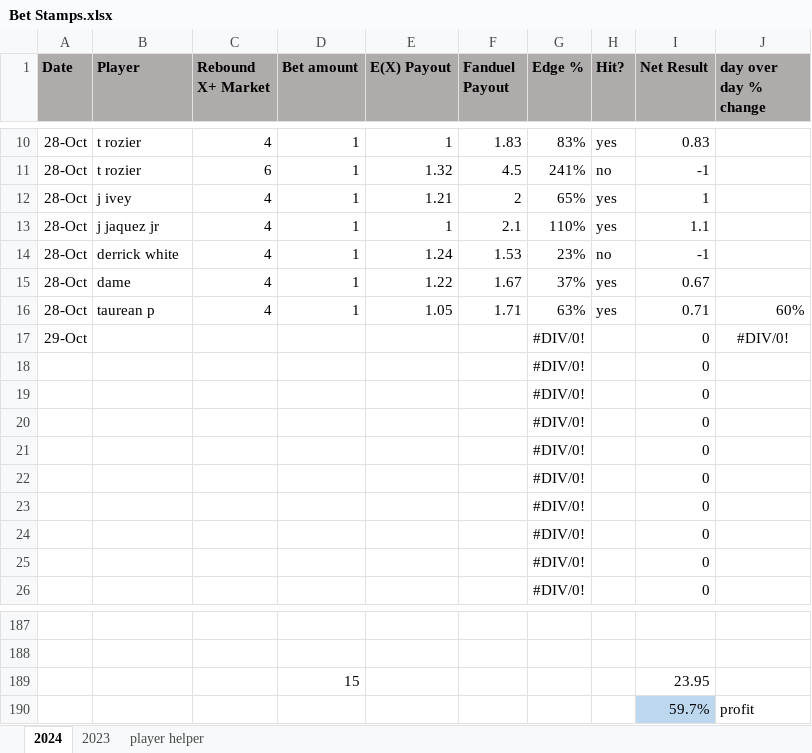
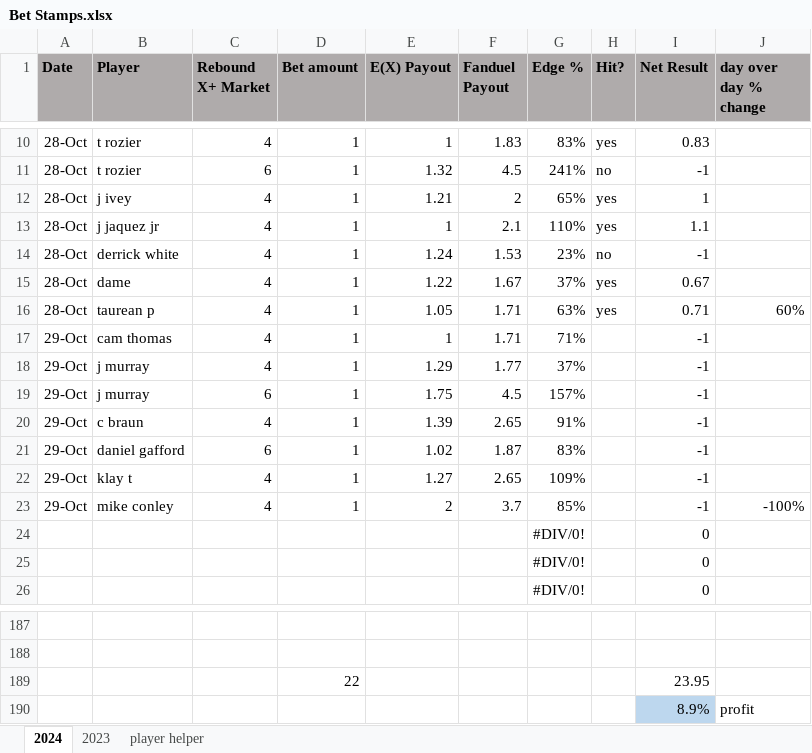
Before and after one commit to jami3lee887/beating-the-books, an Excel workbook: Bet Stamps.xlsx, sheet 2024, drawn as a sheet; only a part is shown, gaps mark what is left out; values as stored, in another font and other column widths than the file's, no borders; conditional formats not drawn; removed rows and columns are numbered as before the commit, all else as after; the diff names each change by its address in the sheet, - before the commit and + after, or states it on an @@ line.

```diff
--- a/Bet Stamps.xlsx (sheet 2024)
+++ b/Bet Stamps.xlsx (sheet 2024)
-row 17: 29-Oct |  |  |  |  |  | #DIV/0! |  | 0 | #DIV/0!
-row 18:  |  |  |  |  |  | #DIV/0! |  | 0
-row 19:  |  |  |  |  |  | #DIV/0! |  | 0
-row 20:  |  |  |  |  |  | #DIV/0! |  | 0
-row 21:  |  |  |  |  |  | #DIV/0! |  | 0
-row 22:  |  |  |  |  |  | #DIV/0! |  | 0
-row 23:  |  |  |  |  |  | #DIV/0! |  | 0
+row 17: 29-Oct | cam thomas | 4 | 1 | 1 | 1.71 | 71% |  | -1
+row 18: 29-Oct | j murray | 4 | 1 | 1.29 | 1.77 | 37% |  | -1
+row 19: 29-Oct | j murray | 6 | 1 | 1.75 | 4.5 | 157% |  | -1
+row 20: 29-Oct | c braun | 4 | 1 | 1.39 | 2.65 | 91% |  | -1
+row 21: 29-Oct | daniel gafford | 6 | 1 | 1.02 | 1.87 | 83% |  | -1
+row 22: 29-Oct | klay t | 4 | 1 | 1.27 | 2.65 | 109% |  | -1
+row 23: 29-Oct | mike conley | 4 | 1 | 2 | 3.7 | 85% |  | -1 | -100%
-D189 (Bet amount): 15
+D189 (Bet amount): 22
-I190 (Net Result): 59.7%
+I190 (Net Result): 8.9%
```
Also changed, not shown: formulas that keep their value, 7 other files.
